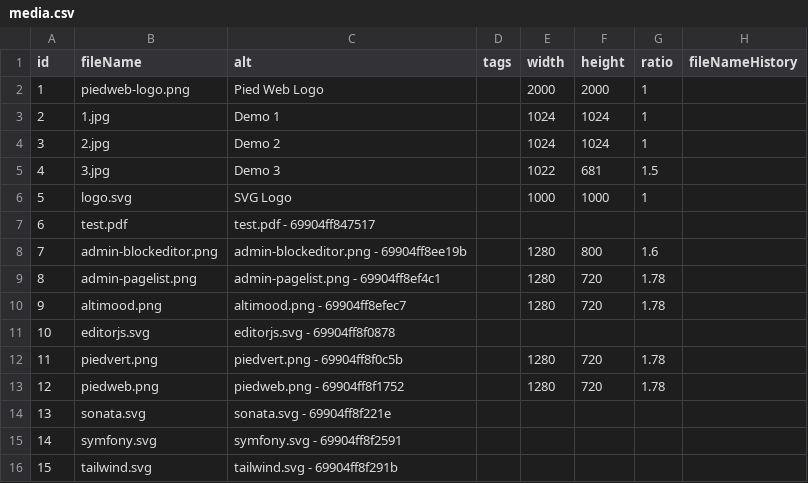
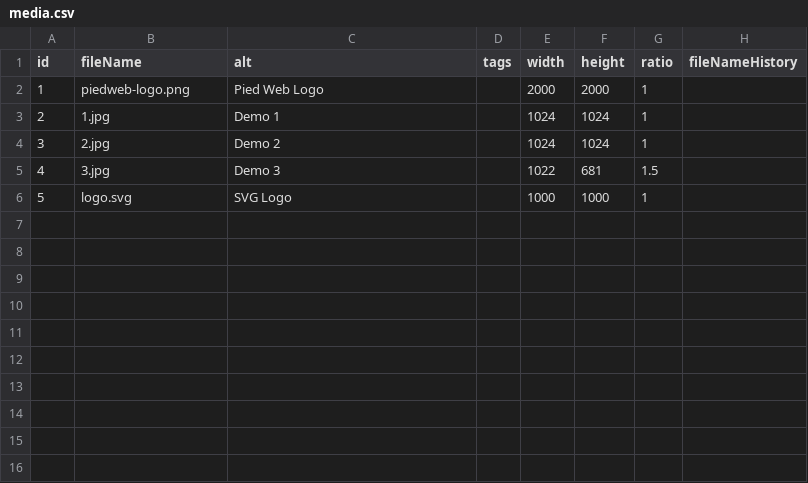
Before and after one commit to Pushword/docs, a CSV file: content/media.csv, drawn as a sheet.

```diff
--- a/content/media.csv
+++ b/content/media.csv
@@ -6,11 +6 @@ id,fileName,alt,tags,width,height,ratio,fileNameHistory
 5,logo.svg,"SVG Logo",,1000,1000,1,
-6,test.pdf,"test.pdf - 69904ff847517",,,,,
-7,admin-blockeditor.png,"admin-blockeditor.png - 69904ff8ee19b",,1280,800,1.6,
-8,admin-pagelist.png,"admin-pagelist.png - 69904ff8ef4c1",,1280,720,1.78,
-9,altimood.png,"altimood.png - 69904ff8efec7",,1280,720,1.78,
-10,editorjs.svg,"editorjs.svg - 69904ff8f0878",,,,,
-11,piedvert.png,"piedvert.png - 69904ff8f0c5b",,1280,720,1.78,
-12,piedweb.png,"piedweb.png - 69904ff8f1752",,1280,720,1.78,
-13,sonata.svg,"sonata.svg - 69904ff8f221e",,,,,
-14,symfony.svg,"symfony.svg - 69904ff8f2591",,,,,
-15,tailwind.svg,"tailwind.svg - 69904ff8f291b",,,,,
```
Also changed, not shown: content/index.csv, 3 other files.
